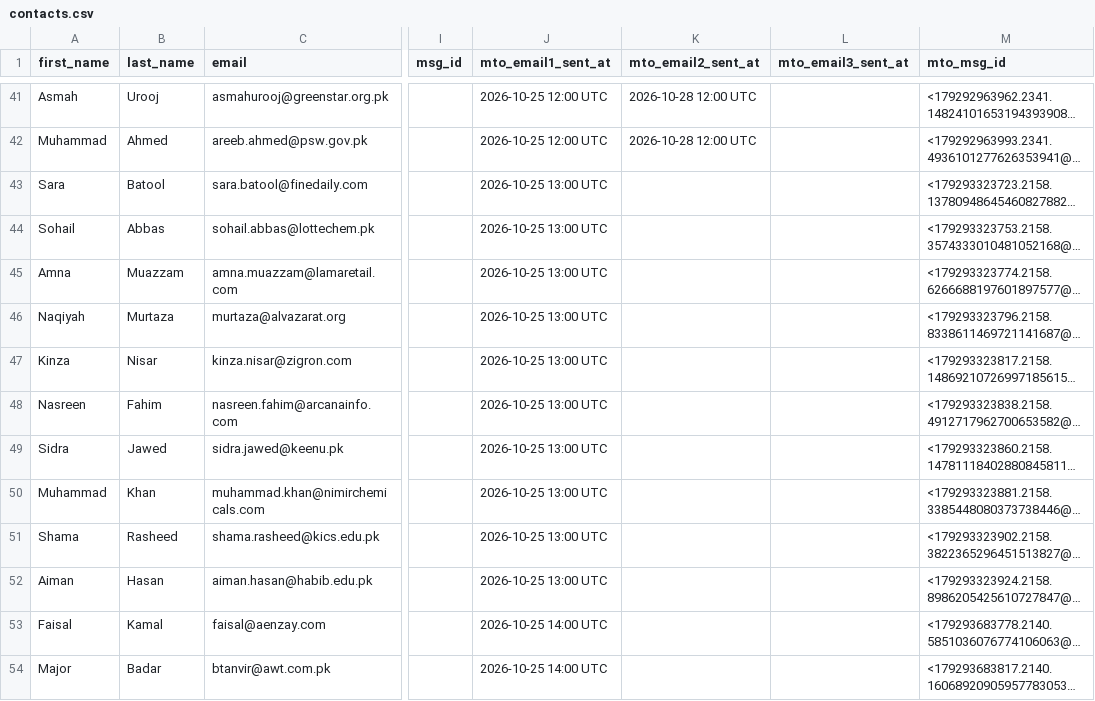
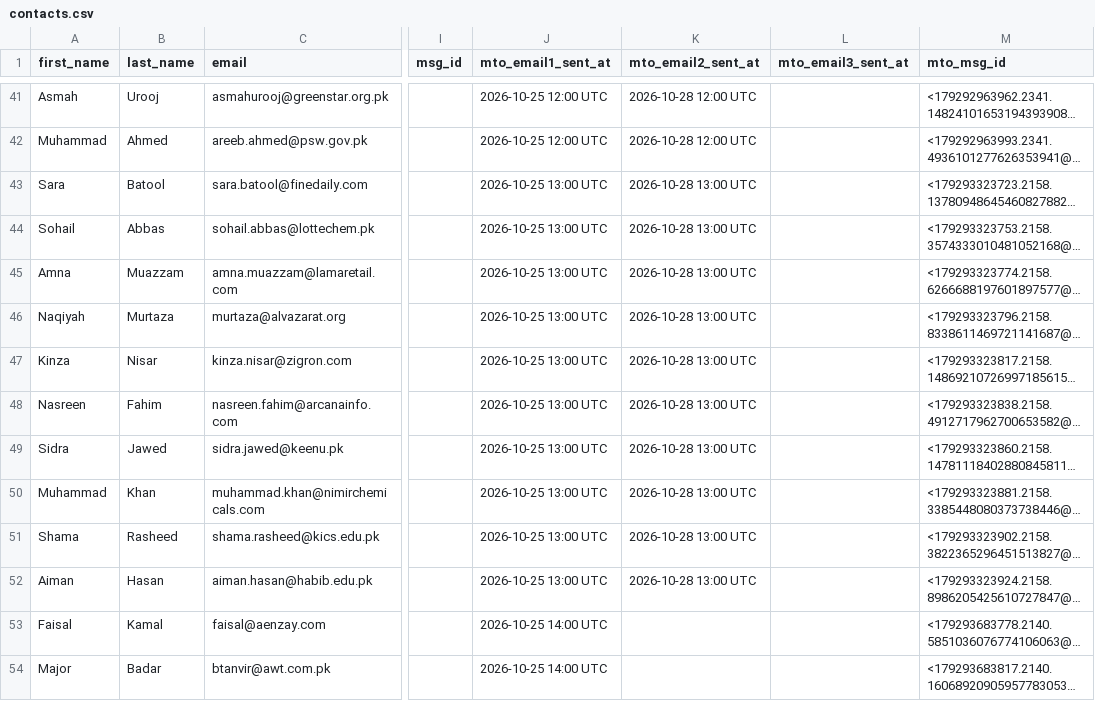
Before and after one commit to mohsinahmadbhatti-ctrl/fec-email-campaign, a CSV file: contacts.csv, drawn as a sheet; only a part is shown, gaps mark what is left out; long unchanged cells end in …; the diff names each change by its address in the sheet, - before the commit and + after, or states it on an @@ line.

Commit message:
Mark sent contacts [2026-10-28 13:00 UTC]

```diff
--- a/contacts.csv
+++ b/contacts.csv
-K43:K52 (mto_email2_sent_at): (empty)
+K43:K52 (mto_email2_sent_at): 2026-10-28 13:00 UTC
```
